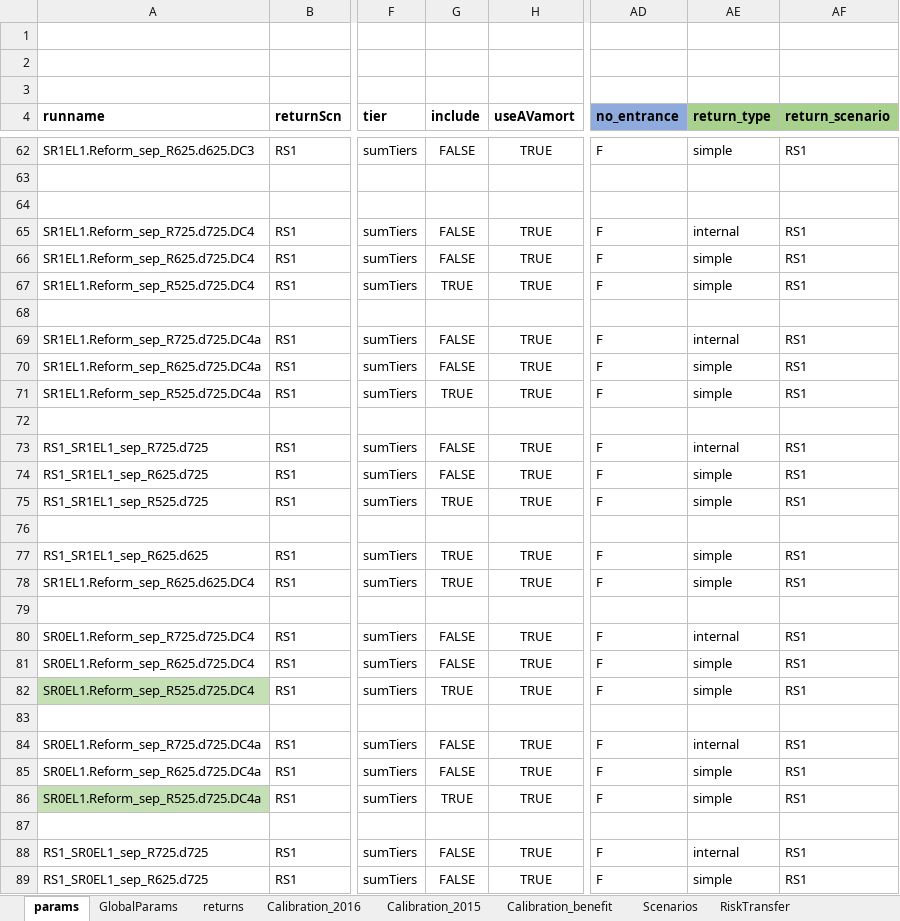
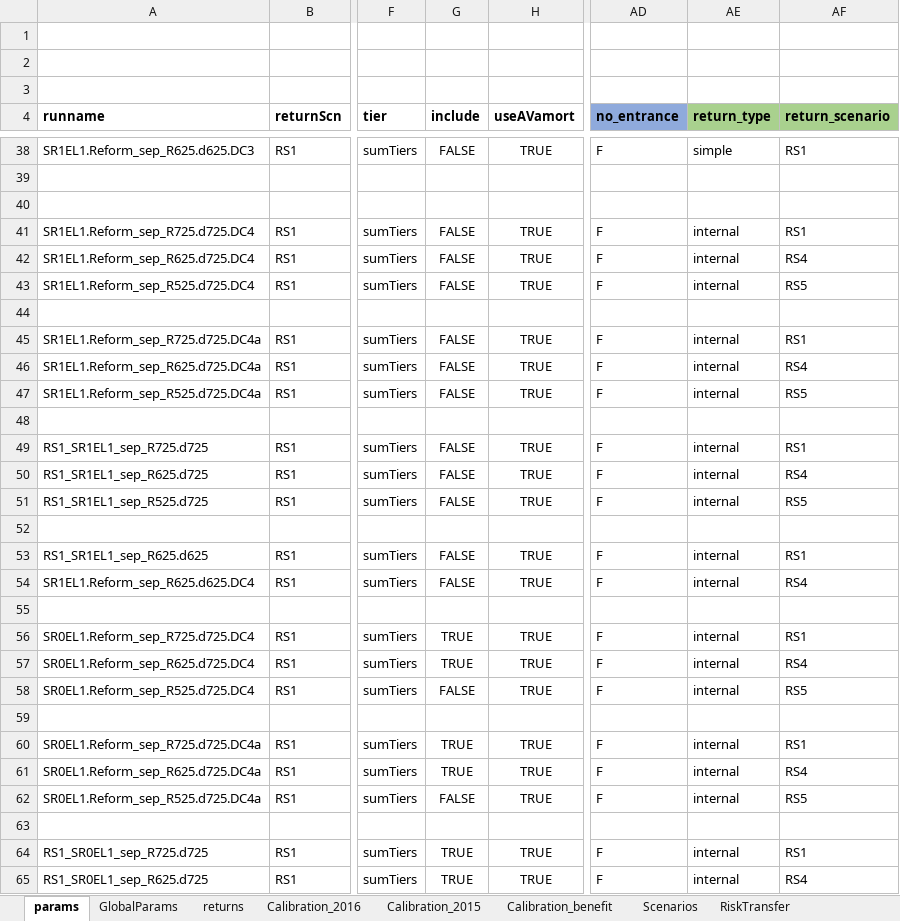
Before and after one commit to marshallpku/Model_PSERS, an Excel workbook: RunControl.xlsx, sheet params, drawn as a sheet; only a part is shown, gaps mark what is left out; values as stored, in another font and other column widths than the file's, no borders; addresses are those after the commit; the diff covers the shown part only; the diff names each change by its address in the sheet, - before the commit and + after, or states it on an @@ line.

```diff
--- a/RunControl.xlsx (sheet params)
+++ b/RunControl.xlsx (sheet params)
-AE42:AE43 (return_type): simple
+AE42:AE43 (return_type): internal
-AF42 (return_scenario): RS1
+AF42 (return_scenario): RS4
-G43 (include): TRUE
+G43 (include): FALSE
-AF43 (return_scenario): RS1
+AF43 (return_scenario): RS5
-AE46:AE47 (return_type): simple
+AE46:AE47 (return_type): internal
-AF46 (return_scenario): RS1
+AF46 (return_scenario): RS4
-G47 (include): TRUE
+G47 (include): FALSE
-AF47 (return_scenario): RS1
+AF47 (return_scenario): RS5
-AE50:AE51 (return_type): simple
+AE50:AE51 (return_type): internal
-AF50 (return_scenario): RS1
+AF50 (return_scenario): RS4
-G51 (include): TRUE
+G51 (include): FALSE
-AF51 (return_scenario): RS1
+AF51 (return_scenario): RS5
-G53:G54 (include): TRUE
+G53:G54 (include): FALSE
-AE53:AE54 (return_type): simple
+AE53:AE54 (return_type): internal
-AF54 (return_scenario): RS1
+AF54 (return_scenario): RS4
-G56:G57 (include): FALSE
+G56:G57 (include): TRUE
-AE57:AE58 (return_type): simple
+AE57:AE58 (return_type): internal
-AF57 (return_scenario): RS1
+AF57 (return_scenario): RS4
-A58 fill: #C5E0B4
+A58 fill: none
-G58 (include): TRUE
+G58 (include): FALSE
-AF58 (return_scenario): RS1
+AF58 (return_scenario): RS5
-G60:G61 (include): FALSE
+G60:G61 (include): TRUE
-AE61:AE62 (return_type): simple
+AE61:AE62 (return_type): internal
-AF61 (return_scenario): RS1
+AF61 (return_scenario): RS4
-A62 fill: #C5E0B4
+A62 fill: none
-G62 (include): TRUE
+G62 (include): FALSE
-AF62 (return_scenario): RS1
+AF62 (return_scenario): RS5
-G64:G65 (include): FALSE
+G64:G65 (include): TRUE
-AE65 (return_type): simple
+AE65 (return_type): internal
-AF65 (return_scenario): RS1
+AF65 (return_scenario): RS4
```
Also changed, not shown: 3 added rows, 24 removed rows, 24 edited cells and cell formats elsewhere in this sheet, sheet returns, sheet GlobalParams, formulas that keep their value, Results/Graphs_report/tables.xlsx, Results/RiskTransfer/riskTransfer.tab.xlsx, 24 other files.
